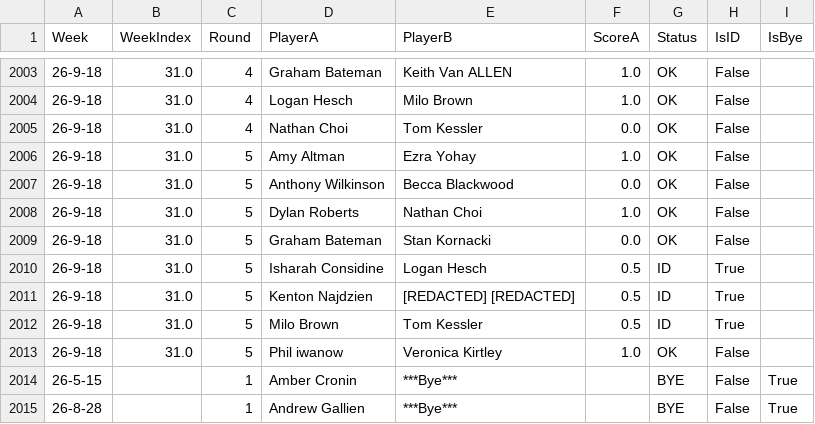
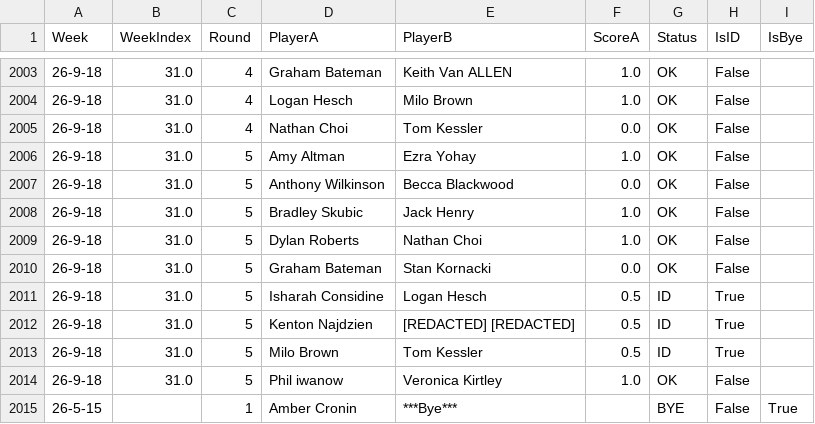
Before and after one commit to aswilkinson12/battlegrounds-elo-project, a CSV file: historical_matchups.csv, drawn as a sheet; only a part is shown, gaps mark what is left out; the shorter side is filled out with more unchanged rows; the diff names each change by its address in the sheet, - before the commit and + after, or states it on an @@ line.

```diff
--- a/historical_matchups.csv
+++ b/historical_matchups.csv
+row 2008: 26-9-18 | 31.0 | 5 | Bradley Skubic | Jack Henry | 1.0 | OK | False
```
Also changed, not shown: elo_ladder_by_week.csv, elo_leaderboard.csv, 6 other files.
